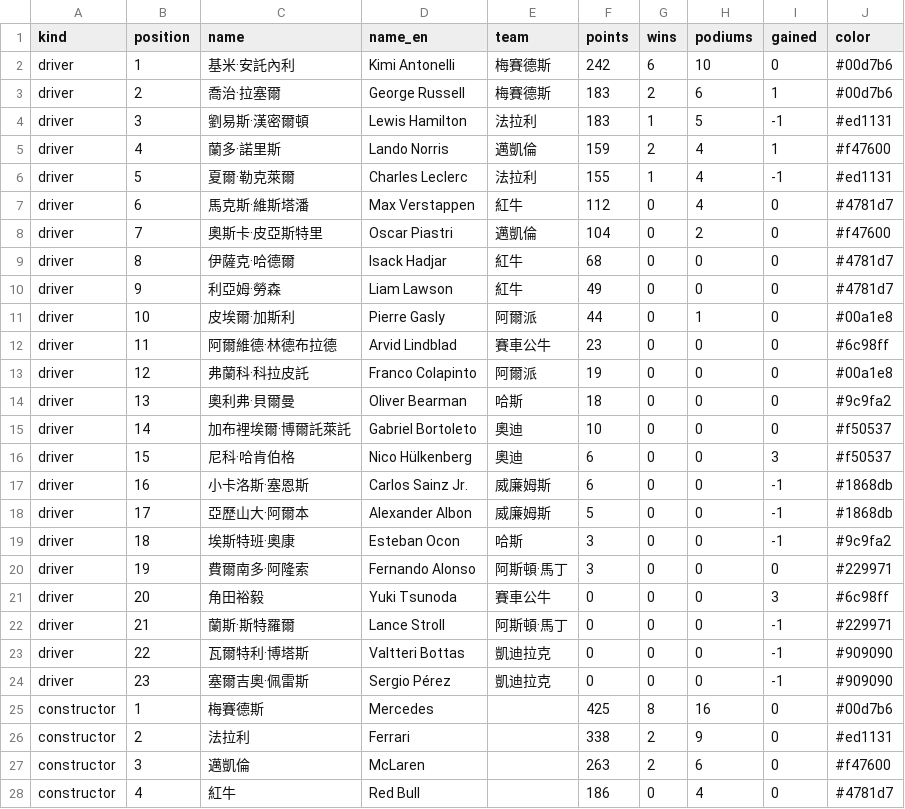
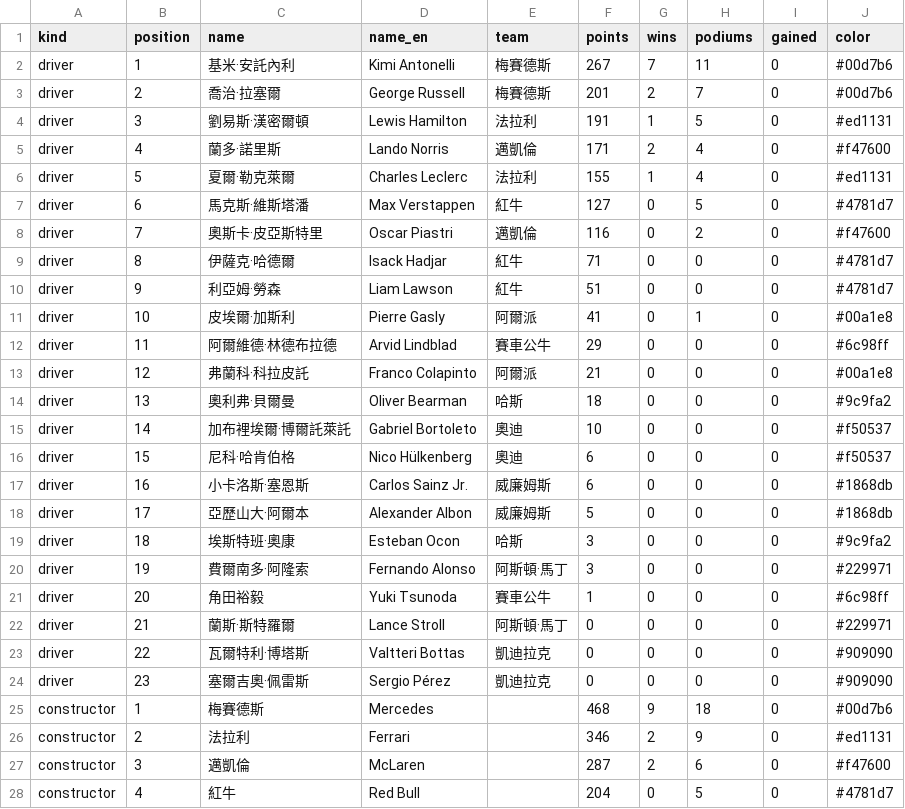
Before and after one commit to ChrisHo0317/Local_Dashboard, a CSV file: data/f1_standings.csv, drawn as a sheet; only a part is shown; the diff covers the shown part only.

```diff
--- a/data/f1_standings.csv
+++ b/data/f1_standings.csv
@@ -1,28 +1,28 @@
 kind,position,name,name_en,team,points,wins,podiums,gained,color
-driver,1,基米·安託內利,Kimi Antonelli,梅賽德斯,242,6,10,0,#00d7b6
-driver,2,喬治·拉塞爾,George Russell,梅賽德斯,183,2,6,1,#00d7b6
-driver,3,劉易斯·漢密爾頓,Lewis Hamilton,法拉利,183,1,5,-1,#ed1131
-driver,4,蘭多·諾里斯,Lando Norris,邁凱倫,159,2,4,1,#f47600
-driver,5,夏爾·勒克萊爾,Charles Leclerc,法拉利,155,1,4,-1,#ed1131
-driver,6,馬克斯·維斯塔潘,Max Verstappen,紅牛,112,0,4,0,#4781d7
-driver,7,奧斯卡·皮亞斯特里,Oscar Piastri,邁凱倫,104,0,2,0,#f47600
-driver,8,伊薩克·哈德爾,Isack Hadjar,紅牛,68,0,0,0,#4781d7
-driver,9,利亞姆·勞森,Liam Lawson,紅牛,49,0,0,0,#4781d7
-driver,10,皮埃爾·加斯利,Pierre Gasly,阿爾派,44,0,1,0,#00a1e8
-driver,11,阿爾維德·林德布拉德,Arvid Lindblad,賽車公牛,23,0,0,0,#6c98ff
-driver,12,弗蘭科·科拉皮託,Franco Colapinto,阿爾派,19,0,0,0,#00a1e8
+driver,1,基米·安託內利,Kimi Antonelli,梅賽德斯,267,7,11,0,#00d7b6
+driver,2,喬治·拉塞爾,George Russell,梅賽德斯,201,2,7,0,#00d7b6
+driver,3,劉易斯·漢密爾頓,Lewis Hamilton,法拉利,191,1,5,0,#ed1131
+driver,4,蘭多·諾里斯,Lando Norris,邁凱倫,171,2,4,0,#f47600
+driver,5,夏爾·勒克萊爾,Charles Leclerc,法拉利,155,1,4,0,#ed1131
+driver,6,馬克斯·維斯塔潘,Max Verstappen,紅牛,127,0,5,0,#4781d7
+driver,7,奧斯卡·皮亞斯特里,Oscar Piastri,邁凱倫,116,0,2,0,#f47600
+driver,8,伊薩克·哈德爾,Isack Hadjar,紅牛,71,0,0,0,#4781d7
+driver,9,利亞姆·勞森,Liam Lawson,紅牛,51,0,0,0,#4781d7
+driver,10,皮埃爾·加斯利,Pierre Gasly,阿爾派,41,0,1,0,#00a1e8
+driver,11,阿爾維德·林德布拉德,Arvid Lindblad,賽車公牛,29,0,0,0,#6c98ff
+driver,12,弗蘭科·科拉皮託,Franco Colapinto,阿爾派,21,0,0,0,#00a1e8
 driver,13,奧利弗·貝爾曼,Oliver Bearman,哈斯,18,0,0,0,#9c9fa2
 driver,14,加布裡埃爾·博爾託萊託,Gabriel Bortoleto,奧迪,10,0,0,0,#f50537
-driver,15,尼科·哈肯伯格,Nico Hülkenberg,奧迪,6,0,0,3,#f50537
-driver,16,小卡洛斯·塞恩斯,Carlos Sainz Jr.,威廉姆斯,6,0,0,-1,#1868db
-driver,17,亞歷山大·阿爾本,Alexander Albon,威廉姆斯,5,0,0,-1,#1868db
-driver,18,埃斯特班·奧康,Esteban Ocon,哈斯,3,0,0,-1,#9c9fa2
+driver,15,尼科·哈肯伯格,Nico Hülkenberg,奧迪,6,0,0,0,#f50537
+driver,16,小卡洛斯·塞恩斯,Carlos Sainz Jr.,威廉姆斯,6,0,0,0,#1868db
+driver,17,亞歷山大·阿爾本,Alexander Albon,威廉姆斯,5,0,0,0,#1868db
+driver,18,埃斯特班·奧康,Esteban Ocon,哈斯,3,0,0,0,#9c9fa2
 driver,19,費爾南多·阿隆索,Fernando Alonso,阿斯頓·馬丁,3,0,0,0,#229971
-driver,20,角田裕毅,Yuki Tsunoda,賽車公牛,0,0,0,3,#6c98ff
-driver,21,蘭斯·斯特羅爾,Lance Stroll,阿斯頓·馬丁,0,0,0,-1,#229971
-driver,22,瓦爾特利·博塔斯,Valtteri Bottas,凱迪拉克,0,0,0,-1,#909090
-driver,23,塞爾吉奧·佩雷斯,Sergio Pérez,凱迪拉克,0,0,0,-1,#909090
-constructor,1,梅賽德斯,Mercedes,,425,8,16,0,#00d7b6
-constructor,2,法拉利,Ferrari,,338,2,9,0,#ed1131
-constructor,3,邁凱倫,McLaren,,263,2,6,0,#f47600
-constructor,4,紅牛,Red Bull,,186,0,4,0,#4781d7
+driver,20,角田裕毅,Yuki Tsunoda,賽車公牛,1,0,0,0,#6c98ff
+driver,21,蘭斯·斯特羅爾,Lance Stroll,阿斯頓·馬丁,0,0,0,0,#229971
+driver,22,瓦爾特利·博塔斯,Valtteri Bottas,凱迪拉克,0,0,0,0,#909090
+driver,23,塞爾吉奧·佩雷斯,Sergio Pérez,凱迪拉克,0,0,0,0,#909090
+constructor,1,梅賽德斯,Mercedes,,468,9,18,0,#00d7b6
+constructor,2,法拉利,Ferrari,,346,2,9,0,#ed1131
+constructor,3,邁凱倫,McLaren,,287,2,6,0,#f47600
+constructor,4,紅牛,Red Bull,,204,0,5,0,#4781d7
```
Also changed, not shown: 2 edited cells elsewhere in this file, data/dram_prices.csv, data/f1_points_series.csv, 5 other files.
